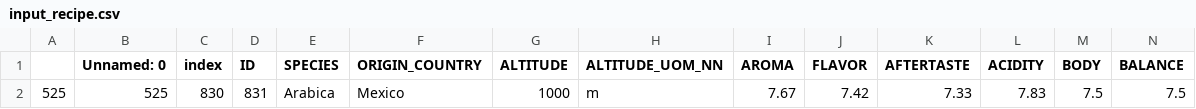
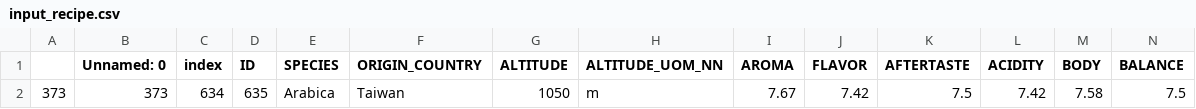
Before and after one commit to Pawlowski123/mecai-coffee-opt-blender, a CSV file: Datasets/model/input_recipe.csv, drawn as a sheet; only a part is shown; removed rows and columns are numbered as before the commit, all else as after; rows hold the shown columns only; the diff names each change by its address in the sheet, - before the commit and + after, or states it on an @@ line.

```diff
--- a/Datasets/model/input_recipe.csv
+++ b/Datasets/model/input_recipe.csv
-row 2: 525 | 525 | 830 | 831 | Arabica | Mexico | 1000 | m | 7.67 | 7.42 | 7.33 | 7.83 | 7.5 | 7.5
+row 2: 373 | 373 | 634 | 635 | Arabica | Taiwan | 1050 | m | 7.67 | 7.42 | 7.5 | 7.42 | 7.58 | 7.5
```
Also changed, not shown: Datasets/model/input_lots_available.csv, 2 other files.
